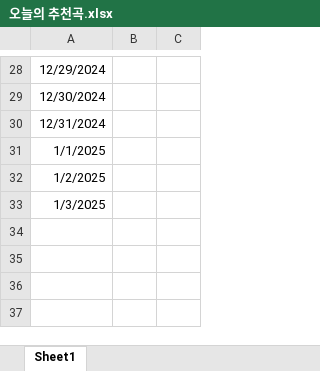
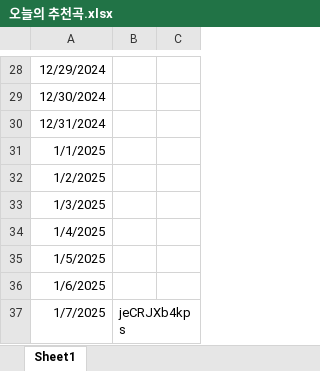
Before and after one commit to sa4gu9/changpop.party, an Excel workbook: 오늘의 추천곡.xlsx, sheet Sheet1, drawn as a sheet; only a part is shown, gaps mark what is left out; values as stored, in another font and other column widths than the file's, no borders; the diff names each change by its address in the sheet, - before the commit and + after, or states it on an @@ line.

Commit message:
Update 오늘의 추천곡.xlsx

```diff
--- a/오늘의 추천곡.xlsx (sheet Sheet1)
+++ b/오늘의 추천곡.xlsx (sheet Sheet1)
+row 34: 1/4/2025
+row 35: 1/5/2025
+row 36: 1/6/2025
+row 37: 1/7/2025 | jeCRJXb4kps
```
